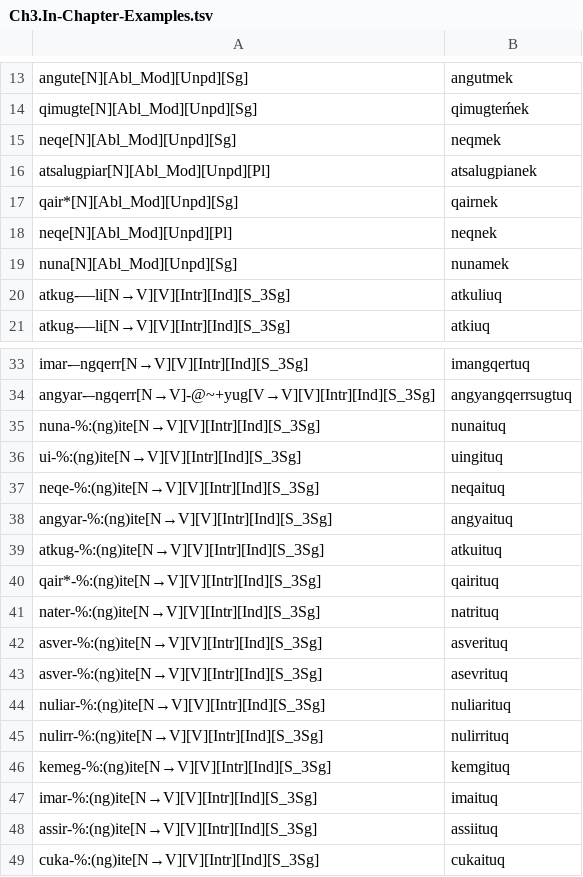
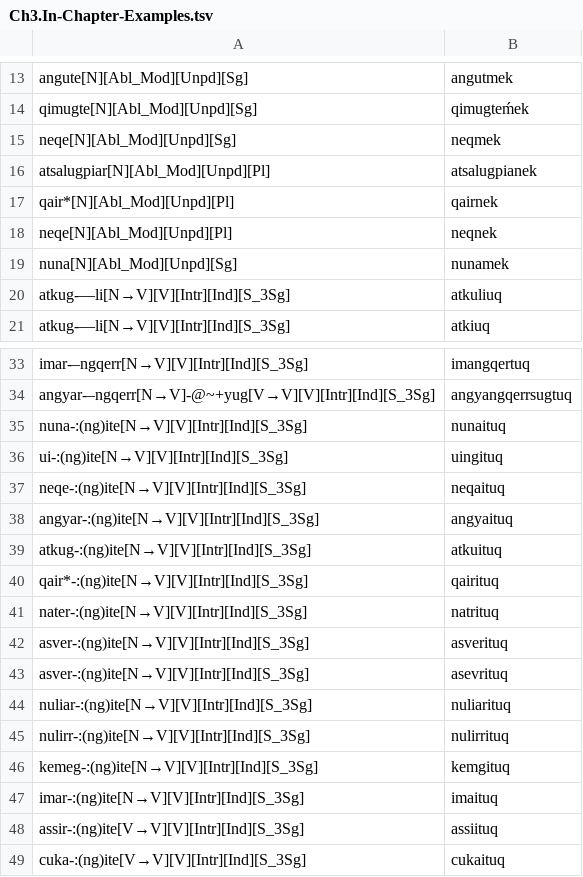
Before and after one commit to giellalt/lang-esu, a TSV file: esu.pairs.gold/Ch3.In-Chapter-Examples.tsv, drawn as a sheet; only a part is shown, gaps mark what is left out.

```diff
--- a/esu.pairs.gold/Ch3.In-Chapter-Examples.tsv
+++ b/esu.pairs.gold/Ch3.In-Chapter-Examples.tsv
@@ -16,3 +16,3 @@ neqe[N][Abl_Mod][Unpd][Sg]	neqmek
 atsalugpiar[N][Abl_Mod][Unpd][Pl]	atsalugpianek
-qair*[N][Abl_Mod][Unpd][Sg]	qairnek
+qair*[N][Abl_Mod][Unpd][Pl]	qairnek
 neqe[N][Abl_Mod][Unpd][Pl]	neqnek
@@ -34,16 +34,16 @@ imar-–ngqerr[N→V][V][Intr][Ind][S_3Sg]	imangqertuq
 angyar-–ngqerr[N→V]-@~+yug[V→V][V][Intr][Ind][S_3Sg]	angyangqerrsugtuq
-nuna-%:(ng)ite[N→V][V][Intr][Ind][S_3Sg]	nunaituq
-ui-%:(ng)ite[N→V][V][Intr][Ind][S_3Sg]	uingituq
-neqe-%:(ng)ite[N→V][V][Intr][Ind][S_3Sg]	neqaituq
-angyar-%:(ng)ite[N→V][V][Intr][Ind][S_3Sg]	angyaituq
-atkug-%:(ng)ite[N→V][V][Intr][Ind][S_3Sg]	atkuituq
-qair*-%:(ng)ite[N→V][V][Intr][Ind][S_3Sg]	qairituq
-nater-%:(ng)ite[N→V][V][Intr][Ind][S_3Sg]	natrituq
-asver-%:(ng)ite[N→V][V][Intr][Ind][S_3Sg]	asverituq
-asver-%:(ng)ite[N→V][V][Intr][Ind][S_3Sg]	asevrituq
-nuliar-%:(ng)ite[N→V][V][Intr][Ind][S_3Sg]	nuliarituq
-nulirr-%:(ng)ite[N→V][V][Intr][Ind][S_3Sg]	nulirrituq
-kemeg-%:(ng)ite[N→V][V][Intr][Ind][S_3Sg]	kemgituq
-imar-%:(ng)ite[N→V][V][Intr][Ind][S_3Sg]	imaituq
-assir-%:(ng)ite[N→V][V][Intr][Ind][S_3Sg]	assiituq
-cuka-%:(ng)ite[N→V][V][Intr][Ind][S_3Sg]	cukaituq
+nuna-:(ng)ite[N→V][V][Intr][Ind][S_3Sg]	nunaituq
+ui-:(ng)ite[N→V][V][Intr][Ind][S_3Sg]	uingituq
+neqe-:(ng)ite[N→V][V][Intr][Ind][S_3Sg]	neqaituq
+angyar-:(ng)ite[N→V][V][Intr][Ind][S_3Sg]	angyaituq
+atkug-:(ng)ite[N→V][V][Intr][Ind][S_3Sg]	atkuituq
+qair*-:(ng)ite[N→V][V][Intr][Ind][S_3Sg]	qairituq
+nater-:(ng)ite[N→V][V][Intr][Ind][S_3Sg]	natrituq
+asver-:(ng)ite[N→V][V][Intr][Ind][S_3Sg]	asverituq
+asver-:(ng)ite[N→V][V][Intr][Ind][S_3Sg]	asevrituq
+nuliar-:(ng)ite[N→V][V][Intr][Ind][S_3Sg]	nuliarituq
+nulirr-:(ng)ite[N→V][V][Intr][Ind][S_3Sg]	nulirrituq
+kemeg-:(ng)ite[N→V][V][Intr][Ind][S_3Sg]	kemgituq
+imar-:(ng)ite[N→V][V][Intr][Ind][S_3Sg]	imaituq
+assir-:(ng)ite[V→V][V][Intr][Ind][S_3Sg]	assiituq
+cuka-:(ng)ite[V→V][V][Intr][Ind][S_3Sg]	cukaituq
```
Also changed, not shown: esu.pairs.gold/Ch10.In-Chapter-Examples.tsv, esu.pairs.gold/Ch12.In-Chapter-Examples.tsv, 10 other files.
